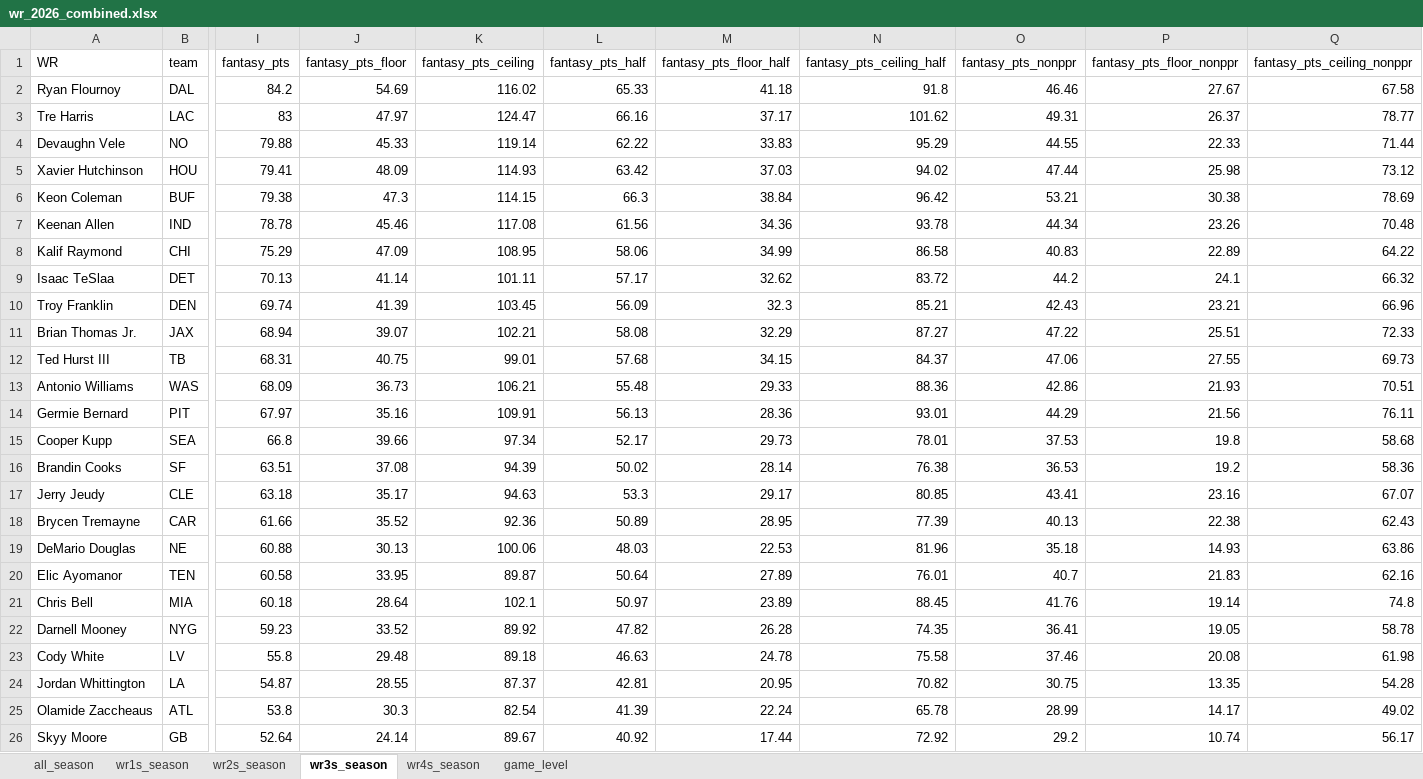
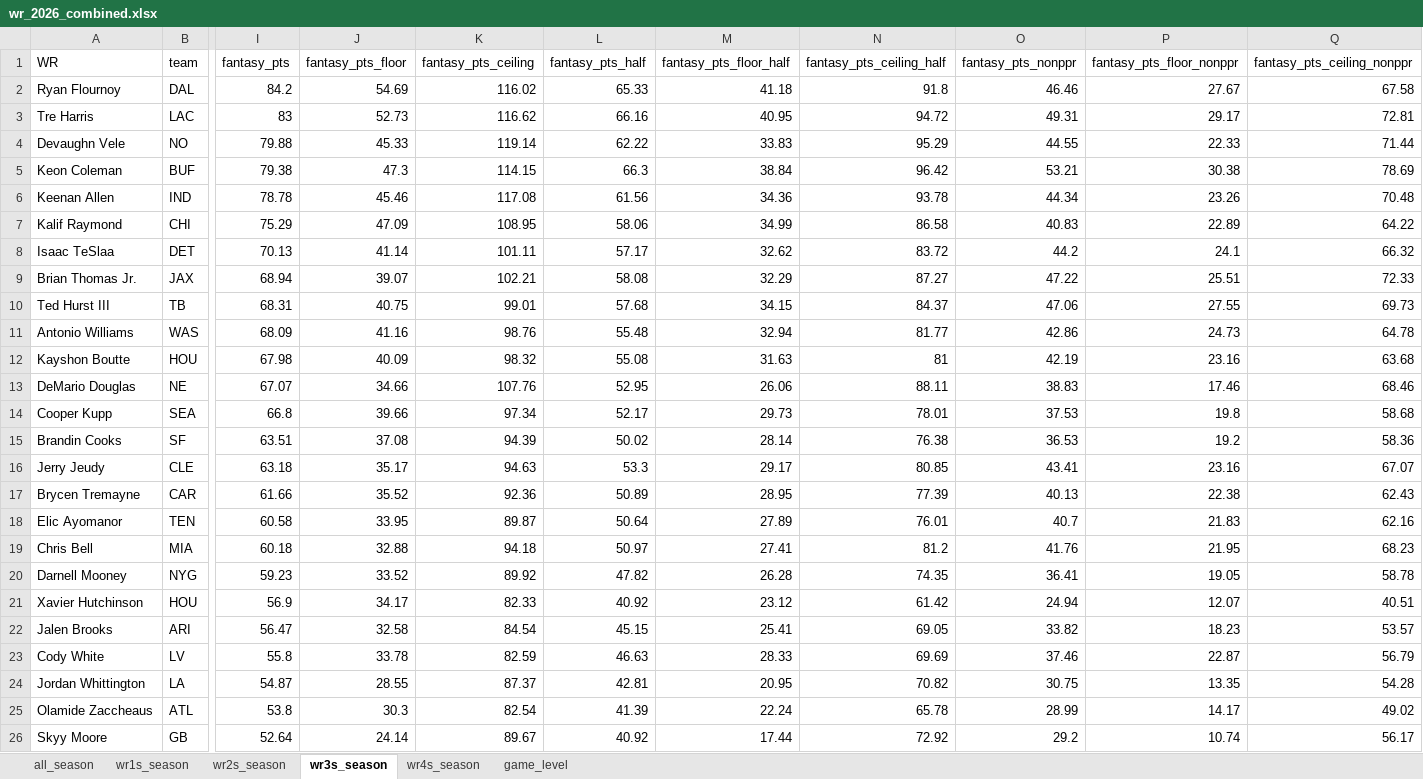
Before and after one commit to egomaniacsfantasy/lineup-lab, an Excel workbook: projections/wr_2026_combined.xlsx, sheet wr3s_season, drawn as a sheet; only a part is shown, gaps mark what is left out; values as stored, in another font and other column widths than the file's, no borders; removed rows and columns are numbered as before the commit, all else as after; rows hold the shown columns only; the diff covers the shown part only; the diff names each change by its address in the sheet, - before the commit and + after, or states it on an @@ line.

```diff
--- a/projections/wr_2026_combined.xlsx (sheet wr3s_season)
+++ b/projections/wr_2026_combined.xlsx (sheet wr3s_season)
-J3 (fantasy_pts_floor): 47.97
+J3 (fantasy_pts_floor): 52.73
-K3 (fantasy_pts_ceiling): 124.47
+K3 (fantasy_pts_ceiling): 116.62
-M3 (fantasy_pts_floor_half): 37.17
+M3 (fantasy_pts_floor_half): 40.95
-N3 (fantasy_pts_ceiling_half): 101.62
+N3 (fantasy_pts_ceiling_half): 94.72
-P3 (fantasy_pts_floor_nonppr): 26.37
+P3 (fantasy_pts_floor_nonppr): 29.17
-Q3 (fantasy_pts_ceiling_nonppr): 78.77
+Q3 (fantasy_pts_ceiling_nonppr): 72.81
-row 5: Xavier Hutchinson | HOU | 79.41 | 48.09 | 114.93 | 63.42 | 37.03 | 94.02 | 47.44 | 25.98 | 73.12
-row 10: Troy Franklin | DEN | 69.74 | 41.39 | 103.45 | 56.09 | 32.3 | 85.21 | 42.43 | 23.21 | 66.96
-J11 (fantasy_pts_floor): 36.73
+J11 (fantasy_pts_floor): 41.16
-K11 (fantasy_pts_ceiling): 106.21
+K11 (fantasy_pts_ceiling): 98.76
-M11 (fantasy_pts_floor_half): 29.33
+M11 (fantasy_pts_floor_half): 32.94
-N11 (fantasy_pts_ceiling_half): 88.36
+N11 (fantasy_pts_ceiling_half): 81.77
-P11 (fantasy_pts_floor_nonppr): 21.93
+P11 (fantasy_pts_floor_nonppr): 24.73
-Q11 (fantasy_pts_ceiling_nonppr): 70.51
+Q11 (fantasy_pts_ceiling_nonppr): 64.78
-row 14: Germie Bernard | PIT | 67.97 | 35.16 | 109.91 | 56.13 | 28.36 | 93.01 | 44.29 | 21.56 | 76.11
+row 12: Kayshon Boutte | HOU | 67.98 | 40.09 | 98.32 | 55.08 | 31.63 | 81 | 42.19 | 23.16 | 63.68
+row 13: DeMario Douglas | NE | 67.07 | 34.66 | 107.76 | 52.95 | 26.06 | 88.11 | 38.83 | 17.46 | 68.46
-row 19: DeMario Douglas | NE | 60.88 | 30.13 | 100.06 | 48.03 | 22.53 | 81.96 | 35.18 | 14.93 | 63.86
-J19 (fantasy_pts_floor): 28.64
+J19 (fantasy_pts_floor): 32.88
-K19 (fantasy_pts_ceiling): 102.1
+K19 (fantasy_pts_ceiling): 94.18
-M19 (fantasy_pts_floor_half): 23.89
+M19 (fantasy_pts_floor_half): 27.41
-N19 (fantasy_pts_ceiling_half): 88.45
+N19 (fantasy_pts_ceiling_half): 81.2
-P19 (fantasy_pts_floor_nonppr): 19.14
+P19 (fantasy_pts_floor_nonppr): 21.95
-Q19 (fantasy_pts_ceiling_nonppr): 74.8
+Q19 (fantasy_pts_ceiling_nonppr): 68.23
+row 21: Xavier Hutchinson | HOU | 56.9 | 34.17 | 82.33 | 40.92 | 23.12 | 61.42 | 24.94 | 12.07 | 40.51
+row 22: Jalen Brooks | ARI | 56.47 | 32.58 | 84.54 | 45.15 | 25.41 | 69.05 | 33.82 | 18.23 | 53.57
-J23 (fantasy_pts_floor): 29.48
+J23 (fantasy_pts_floor): 33.78
-K23 (fantasy_pts_ceiling): 89.18
+K23 (fantasy_pts_ceiling): 82.59
-M23 (fantasy_pts_floor_half): 24.78
+M23 (fantasy_pts_floor_half): 28.33
-N23 (fantasy_pts_ceiling_half): 75.58
+N23 (fantasy_pts_ceiling_half): 69.69
-P23 (fantasy_pts_floor_nonppr): 20.08
+P23 (fantasy_pts_floor_nonppr): 22.87
-Q23 (fantasy_pts_ceiling_nonppr): 61.98
+Q23 (fantasy_pts_ceiling_nonppr): 56.79
```
Also changed, not shown: 3 added rows, 4 removed rows and 18 edited cells elsewhere in this sheet, sheet game_level, sheet all_season, sheet wr4s_season, sheet wr2s_season, sheet wr1s_season.
